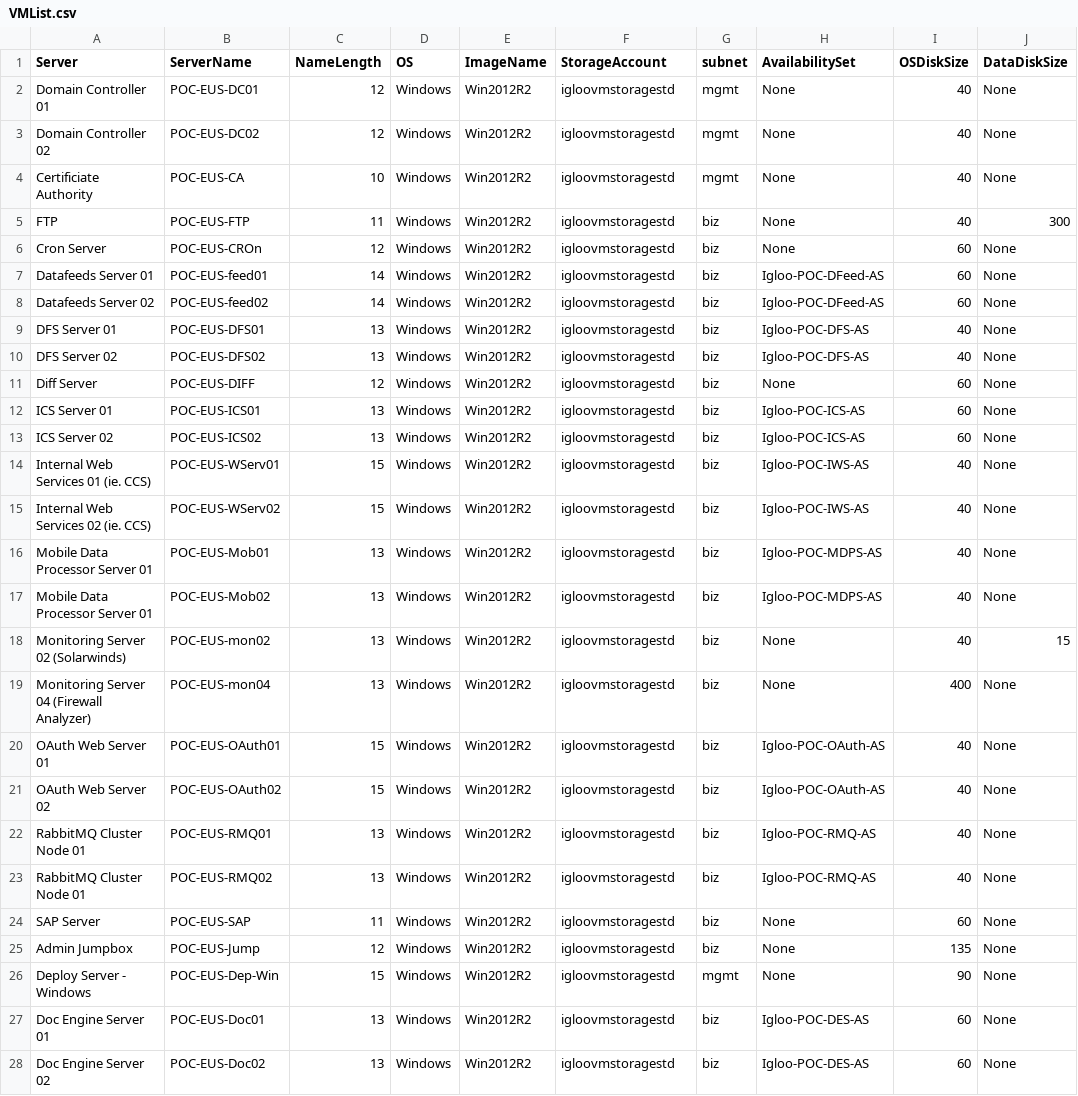
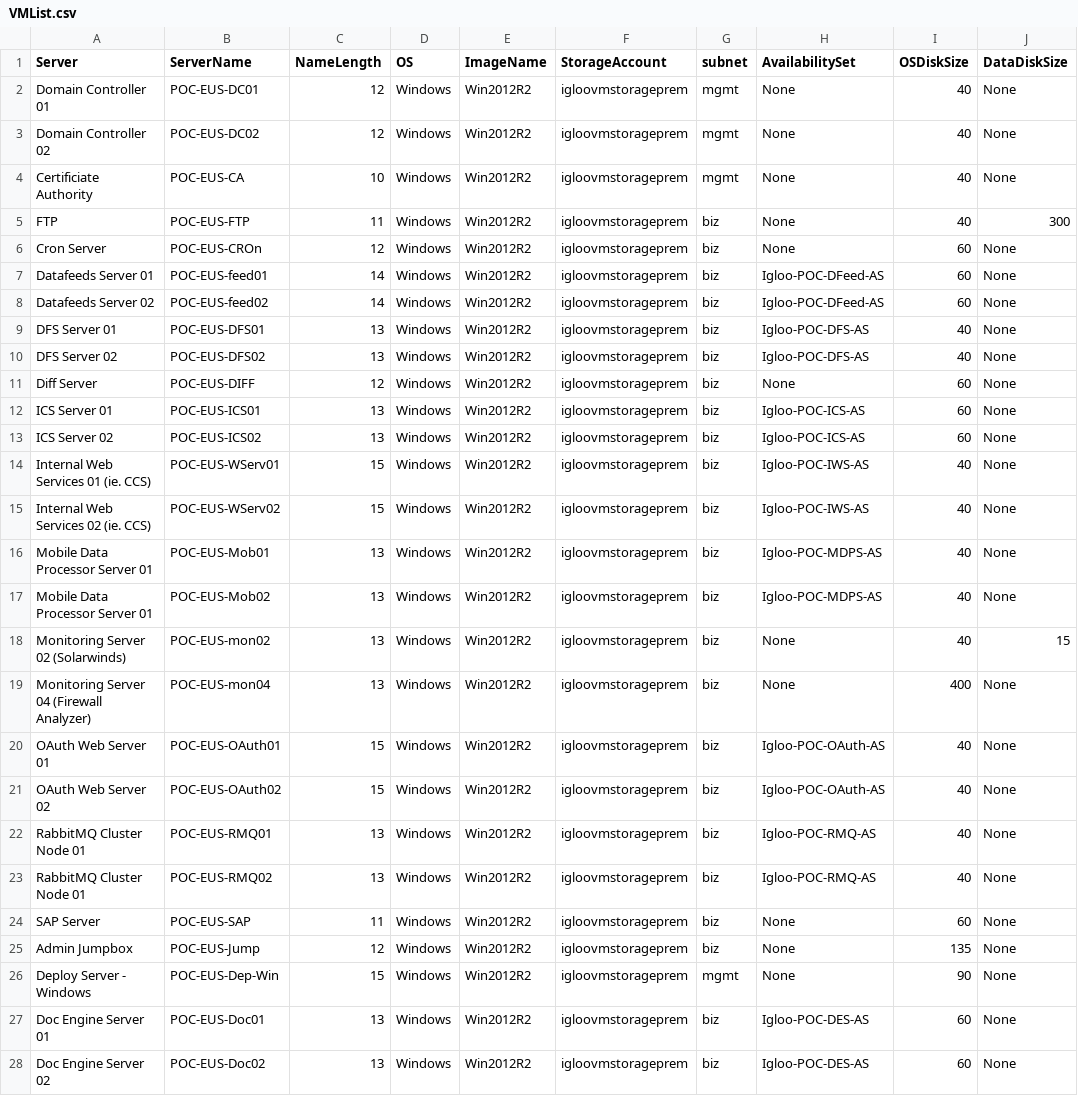
Before and after one commit to llalonde/Igloo-POC, a CSV file: csv_files/VMList.csv, drawn as a sheet; only a part is shown; the diff covers the shown part only; the diff names each change by its address in the sheet, - before the commit and + after, or states it on an @@ line.

```diff
--- a/csv_files/VMList.csv
+++ b/csv_files/VMList.csv
-F2:F28 (StorageAccount): igloovmstoragestd
+F2:F28 (StorageAccount): igloovmstorageprem
```
Also changed, not shown: 7 edited cells elsewhere in this file, 8 other files.
